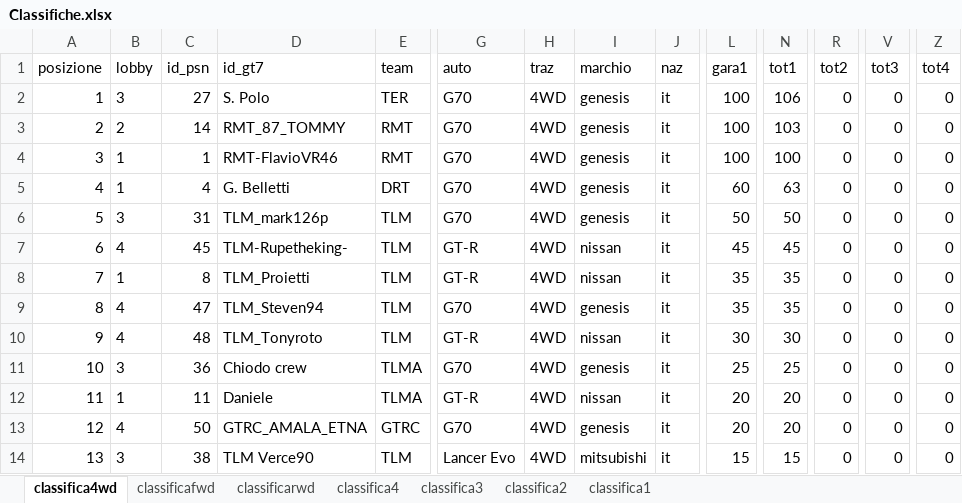
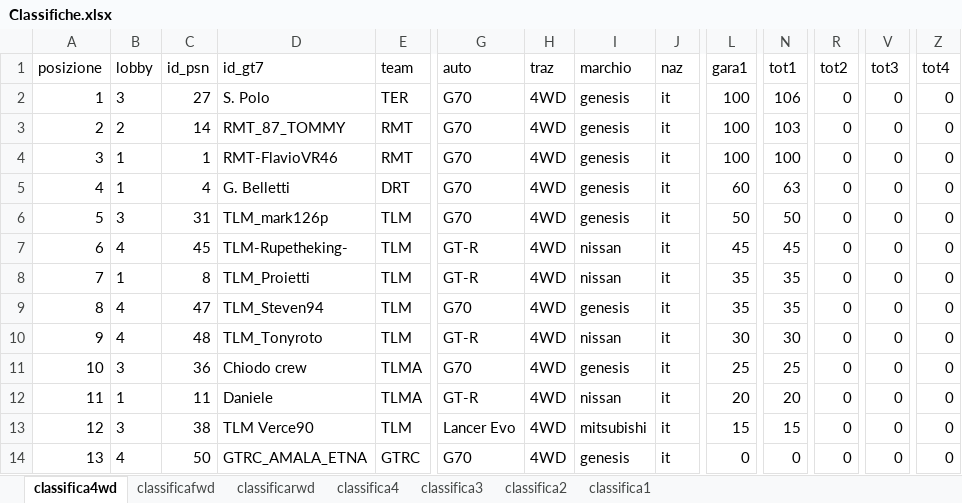
Before and after one commit to Parenji/AllTraction, an Excel workbook: backend/classifica/Classifiche.xlsx, sheet classifica4wd, drawn as a sheet; only a part is shown, gaps mark what is left out; values as stored, in another font and other column widths than the file's, no borders; table styles not drawn; removed rows and columns are numbered as before the commit, all else as after; rows hold the shown columns only; the diff names each change by its address in the sheet, - before the commit and + after, or states it on an @@ line.

```diff
--- a/backend/classifica/Classifiche.xlsx (sheet classifica4wd)
+++ b/backend/classifica/Classifiche.xlsx (sheet classifica4wd)
-row 13: 12 | 4 | 50 | GTRC_AMALA_ETNA | GTRC | G70 | 4WD | genesis | it | 20 | 20 | 0 | 0 | 0
@@ column A (posizione) renumbered in row 13 @@
+row 14: 13 | 4 | 50 | GTRC_AMALA_ETNA | GTRC | G70 | 4WD | genesis | it | 0 | 0 | 0 | 0 | 0
```
Also changed, not shown: sheet classifica4, 2 other files.
